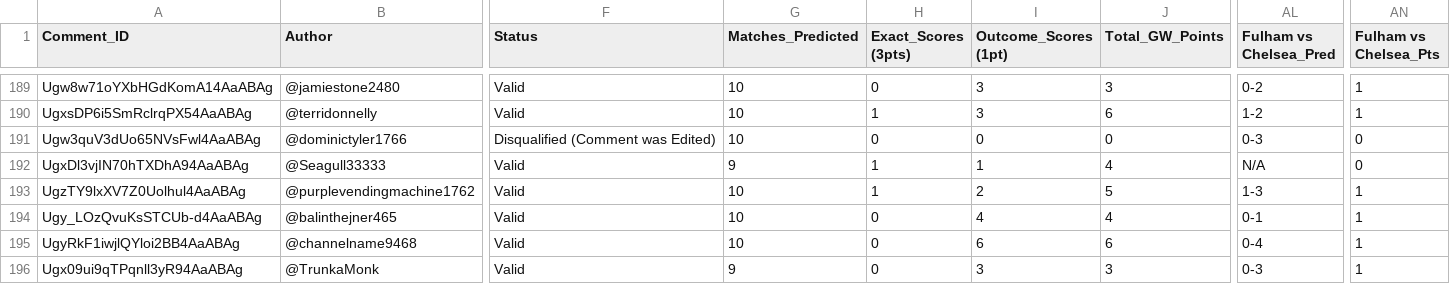
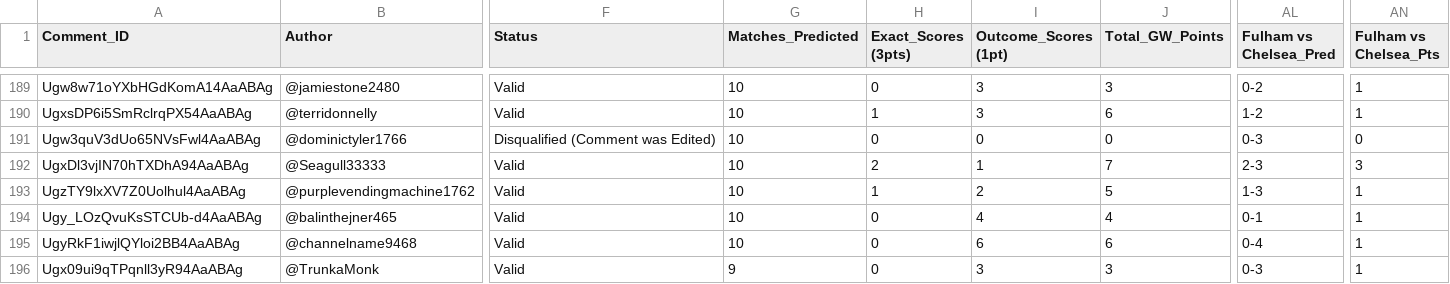
Before and after one commit to AviBomb/premier-league-predictions-tracker, a CSV file: exports/GW1_Parsed_Predictions.csv, drawn as a sheet; only a part is shown, gaps mark what is left out; the diff covers the shown part only; the diff names each change by its address in the sheet, - before the commit and + after, or states it on an @@ line.

```diff
--- a/exports/GW1_Parsed_Predictions.csv
+++ b/exports/GW1_Parsed_Predictions.csv
-G192 (Matches_Predicted): 9
+G192 (Matches_Predicted): 10
-H192 (Exact_Scores (3pts)): 1
+H192 (Exact_Scores (3pts)): 2
-J192 (Total_GW_Points): 4
+J192 (Total_GW_Points): 7
-AL192 (Fulham vs Chelsea_Pred): N/A
+AL192 (Fulham vs Chelsea_Pred): 2-3
-AN192 (Fulham vs Chelsea_Pts): 0
+AN192 (Fulham vs Chelsea_Pts): 3
```
Also changed, not shown: 44 edited cells elsewhere in this file, exports/Cumulative_Leaderboard.csv, exports/GW3_Parsed_Predictions.csv, 26 other files.
